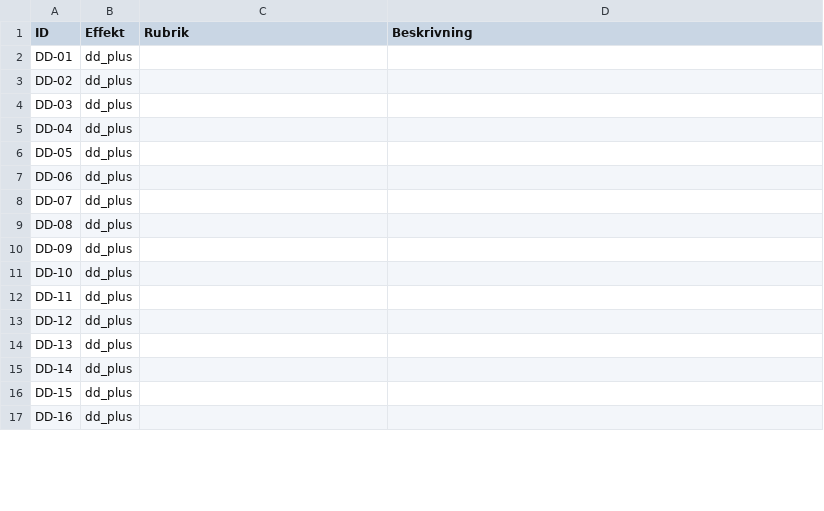
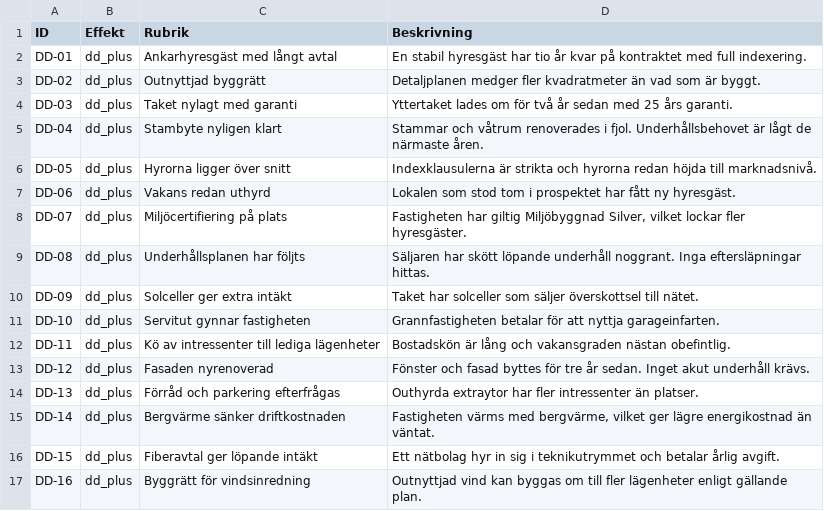
Before and after one commit to Knixlas/PMOPOLY, a CSV file: data/forvaltning_2-1/F2-1_DD.csv, drawn as a sheet; only a part is shown; the diff covers the shown part only.

```diff
--- a/data/forvaltning_2-1/F2-1_DD.csv
+++ b/data/forvaltning_2-1/F2-1_DD.csv
@@ -1,17 +1,17 @@
 ID;Effekt;Rubrik;Beskrivning
-DD-01;dd_plus;;
-DD-02;dd_plus;;
-DD-03;dd_plus;;
-DD-04;dd_plus;;
-DD-05;dd_plus;;
-DD-06;dd_plus;;
-DD-07;dd_plus;;
-DD-08;dd_plus;;
-DD-09;dd_plus;;
-DD-10;dd_plus;;
-DD-11;dd_plus;;
-DD-12;dd_plus;;
-DD-13;dd_plus;;
-DD-14;dd_plus;;
-DD-15;dd_plus;;
-DD-16;dd_plus;;
+DD-01;dd_plus;Ankarhyresgäst med långt avtal;En stabil hyresgäst har tio år kvar på kontraktet med full indexering.
+DD-02;dd_plus;Outnyttjad byggrätt;Detaljplanen medger fler kvadratmeter än vad som är byggt.
+DD-03;dd_plus;Taket nylagt med garanti;Yttertaket lades om för två år sedan med 25 års garanti.
+DD-04;dd_plus;Stambyte nyligen klart;Stammar och våtrum renoverades i fjol. Underhållsbehovet är lågt de närmaste åren.
+DD-05;dd_plus;Hyrorna ligger över snitt;Indexklausulerna är strikta och hyrorna redan höjda till marknadsnivå.
+DD-06;dd_plus;Vakans redan uthyrd;Lokalen som stod tom i prospektet har fått ny hyresgäst.
+DD-07;dd_plus;Miljöcertifiering på plats;Fastigheten har giltig Miljöbyggnad Silver, vilket lockar fler hyresgäster.
+DD-08;dd_plus;Underhållsplanen har följts;Säljaren har skött löpande underhåll noggrant. Inga eftersläpningar hittas.
+DD-09;dd_plus;Solceller ger extra intäkt;Taket har solceller som säljer överskottsel till nätet.
+DD-10;dd_plus;Servitut gynnar fastigheten;Grannfastigheten betalar för att nyttja garageinfarten.
+DD-11;dd_plus;Kö av intressenter till lediga lägenheter;Bostadskön är lång och vakansgraden nästan obefintlig.
+DD-12;dd_plus;Fasaden nyrenoverad;Fönster och fasad byttes för tre år sedan. Inget akut underhåll krävs.
+DD-13;dd_plus;Förråd och parkering efterfrågas;Outhyrda extraytor har fler intressenter än platser.
+DD-14;dd_plus;Bergvärme sänker driftkostnaden;Fastigheten värms med bergvärme, vilket ger lägre energikostnad än väntat.
+DD-15;dd_plus;Fiberavtal ger löpande intäkt;Ett nätbolag hyr in sig i teknikutrymmet och betalar årlig avgift.
+DD-16;dd_plus;Byggrätt för vindsinredning;Outnyttjad vind kan byggas om till fler lägenheter enligt gällande plan.
```
Also changed, not shown: 40 edited cells elsewhere in this file, data/forvaltning_2-1/F2-1_FC.csv, data/forvaltning_2-1/F2-1_FS.csv, 4 other files.
